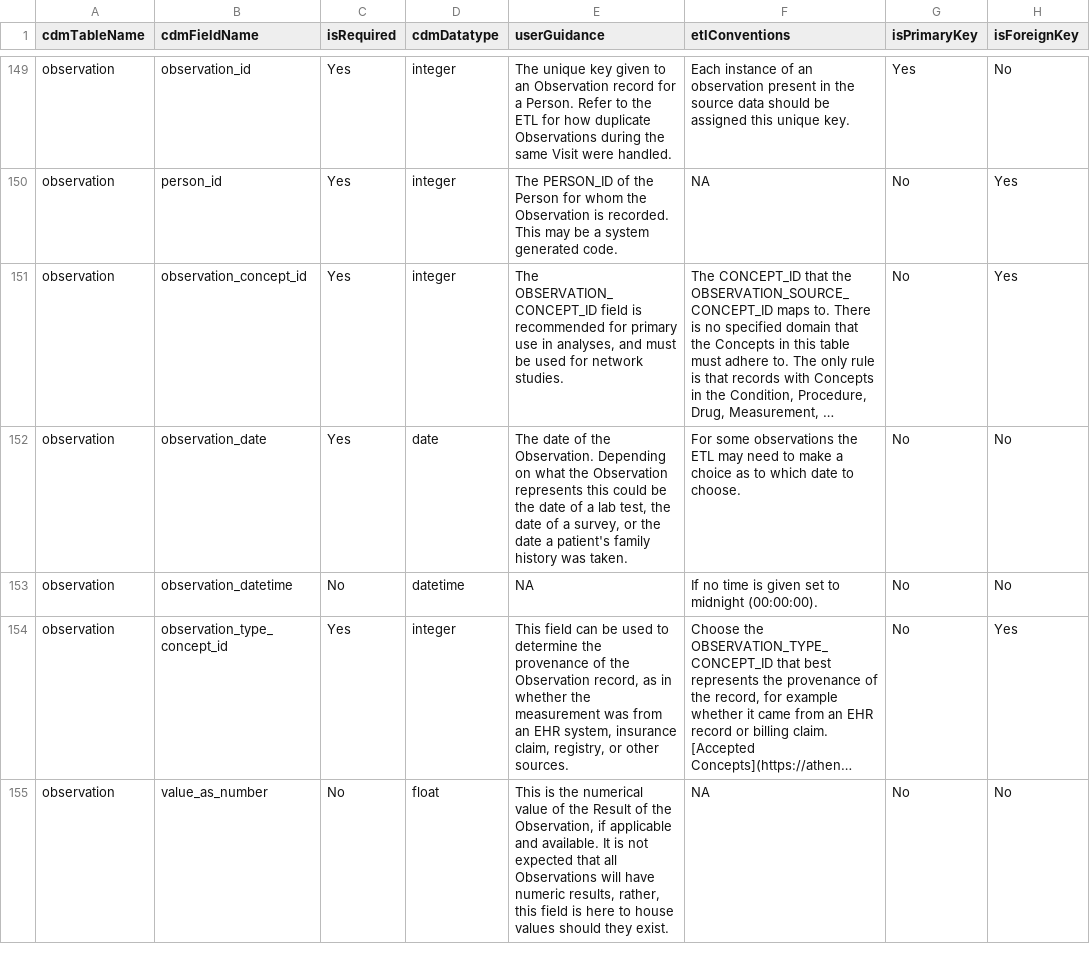
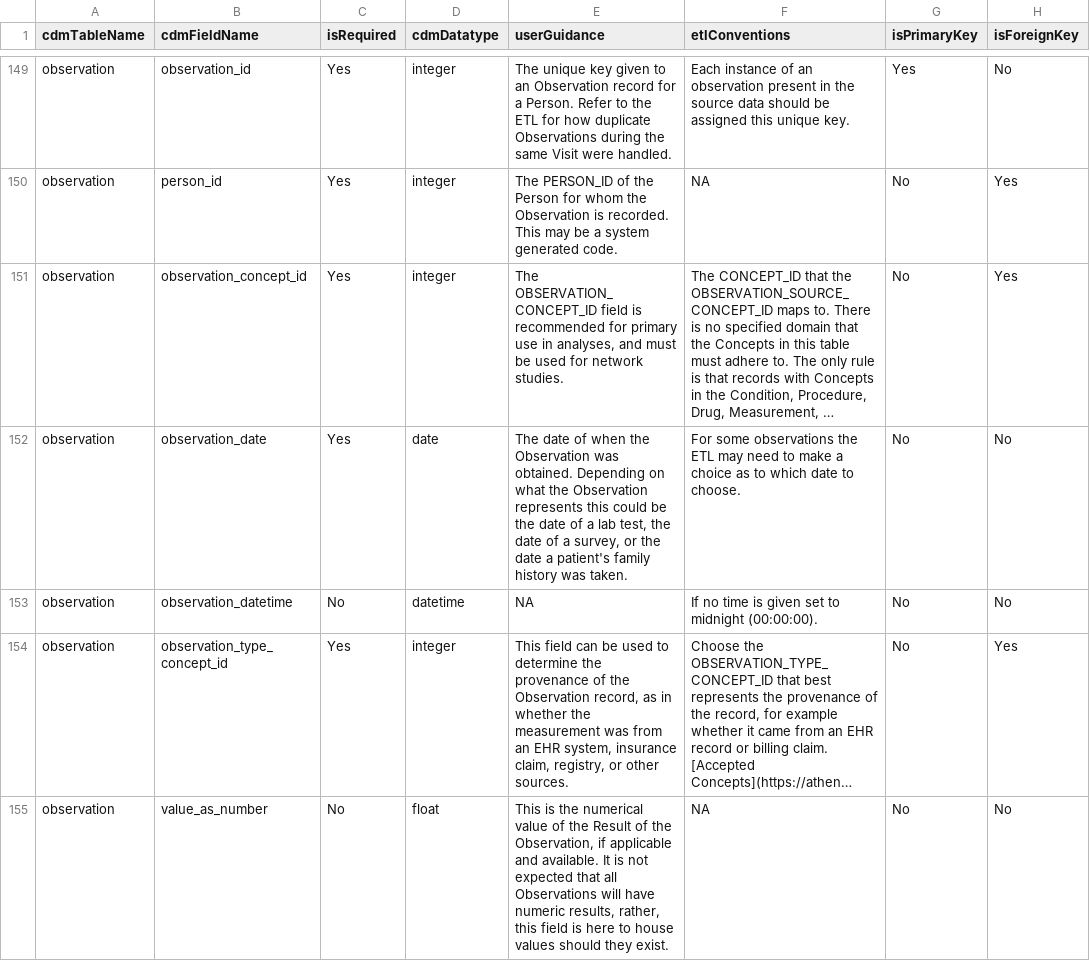
Before and after one commit to OHDSI/CommonDataModel, a CSV file: inst/csv/OMOP_CDMv5.3_Field_Level.csv, drawn as a sheet; only a part is shown, gaps mark what is left out; long unchanged cells end in …; the diff names each change by its address in the sheet, - before the commit and + after, or states it on an @@ line.

```diff
--- a/inst/csv/OMOP_CDMv5.3_Field_Level.csv
+++ b/inst/csv/OMOP_CDMv5.3_Field_Level.csv
-E152 (userGuidance): …date of the Observation. Depending on…
+E152 (userGuidance): …date of when the Observation was obtained. Depending on…
```
Also changed, not shown: inst/csv/OMOP_CDMv5.3_Table_Level.csv, inst/csv/OMOP_CDMv5.4_Field_Level.csv, 1 other file.
